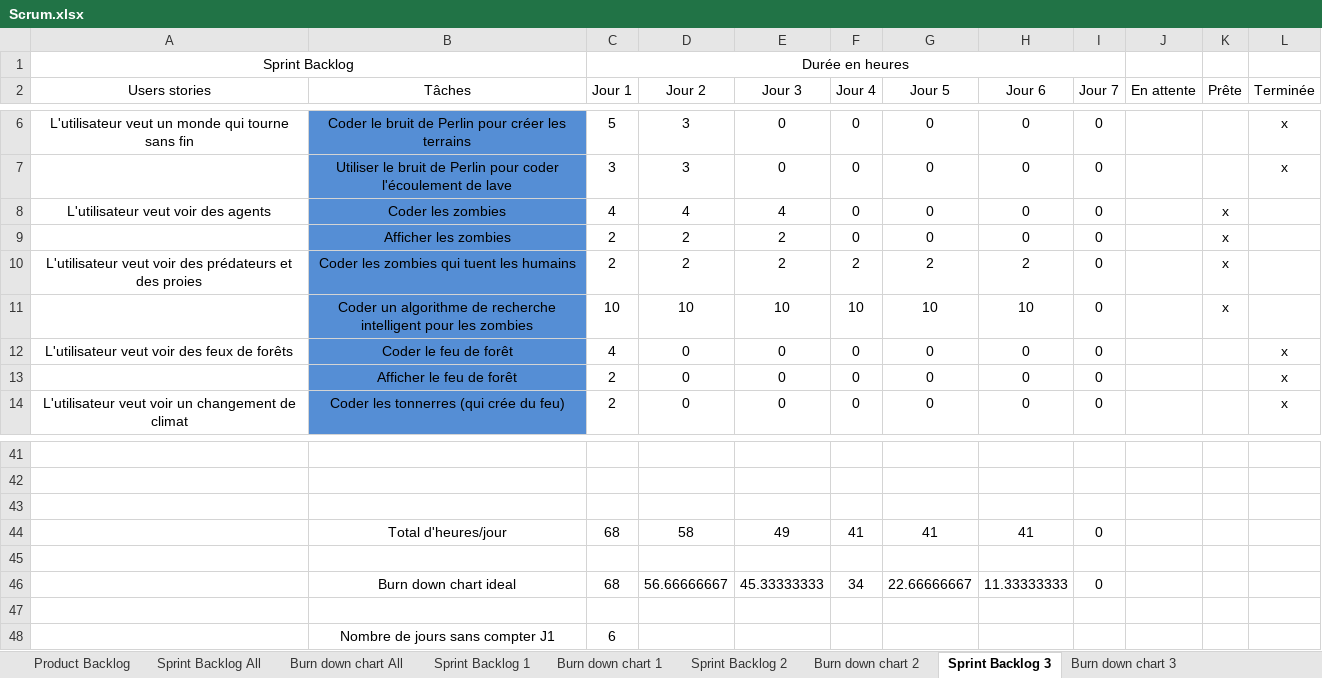
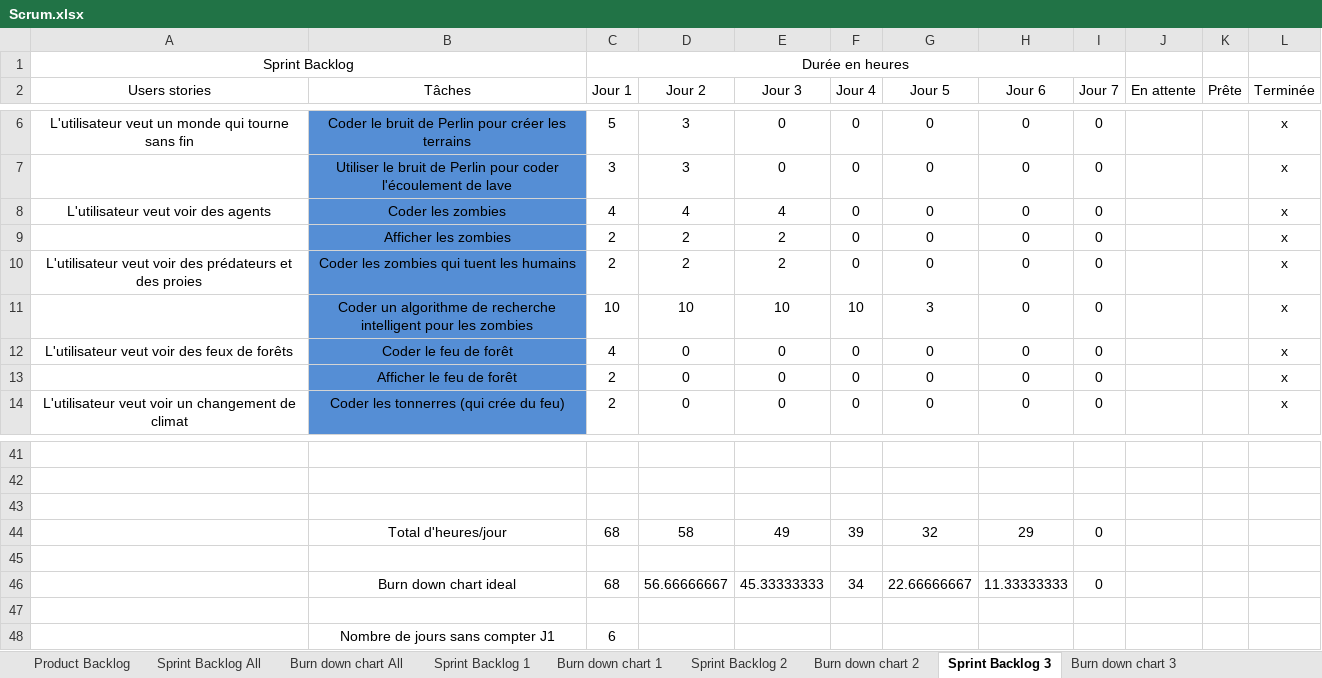
Before and after one commit to RiichD/WorldOfSprites, an Excel workbook: rapports/Scrum.xlsx, sheet Sprint Backlog 3, drawn as a sheet; only a part is shown, gaps mark what is left out; values as stored, in another font and other column widths than the file's, no borders; the diff names each change by its address in the sheet, - before the commit and + after, or states it on an @@ line.

Commit message:
rapport

```diff
--- a/rapports/Scrum.xlsx (sheet Sprint Backlog 3)
+++ b/rapports/Scrum.xlsx (sheet Sprint Backlog 3)
-K8:K11 (Prête): x
+K8:K11 (Prête): (empty)
-L8:L11 (Terminée): (empty)
+L8:L11 (Terminée): x
-F10 (Jour 4): 2
+F10 (Jour 4): 0
-G10 (Jour 5): 2
+G10 (Jour 5): 0
-H10 (Jour 6): 2
+H10 (Jour 6): 0
-G11 (Jour 5): 10
+G11 (Jour 5): 3
-H11 (Jour 6): 10
+H11 (Jour 6): 0
-F44 (Jour 4): 41
+F44 (Jour 4): 39
-G44 (Jour 5): 41
+G44 (Jour 5): 32
-H44 (Jour 6): 41
+H44 (Jour 6): 29
```
Also changed, not shown: charts or pictures, 9 other files.
